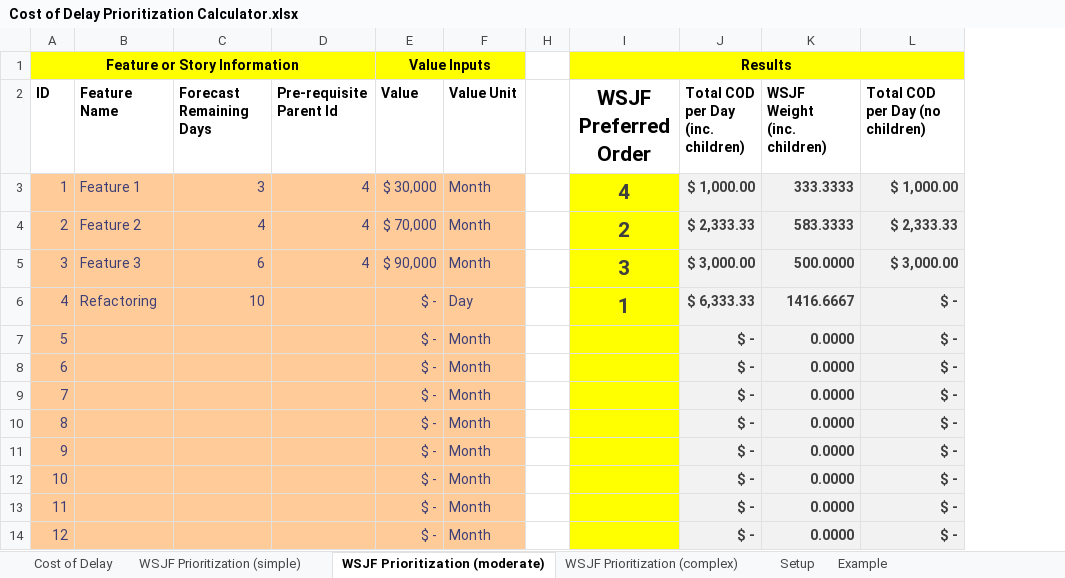
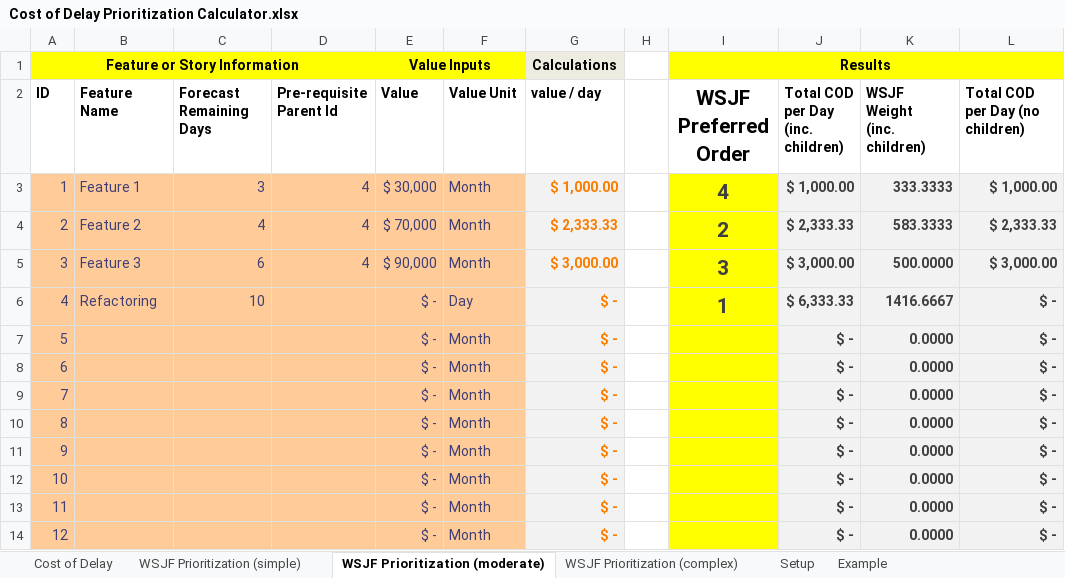
Before and after one commit to FocusedObjective/FocusedObjective.Resources, an Excel workbook: Spreadsheets/Cost of Delay Prioritization Calculator.xlsx, sheet WSJF Prioritization (moderate), drawn as a sheet; only a part is shown; values as stored, in another font and other column widths than the file's, no borders; the diff names each change by its address in the sheet, - before the commit and + after, or states it on an @@ line.

```diff
--- a/Spreadsheets/Cost of Delay Prioritization Calculator.xlsx (sheet WSJF Prioritization (moderate))
+++ b/Spreadsheets/Cost of Delay Prioritization Calculator.xlsx (sheet WSJF Prioritization (moderate))
@@ column G (value / day) unhidden, row 1: Calculations; rows 3-14: $ 1,000.00 | $ 2,333.33 | $ 3,000.00 | $ - | $ - | $ - | $ - | $ - | $ - | $ - | $ - | $ - @@
```
Also changed, not shown: sheet WSJF Prioritization (complex), sheet WSJF Prioritization (simple), formulas that keep their value, charts or pictures.
